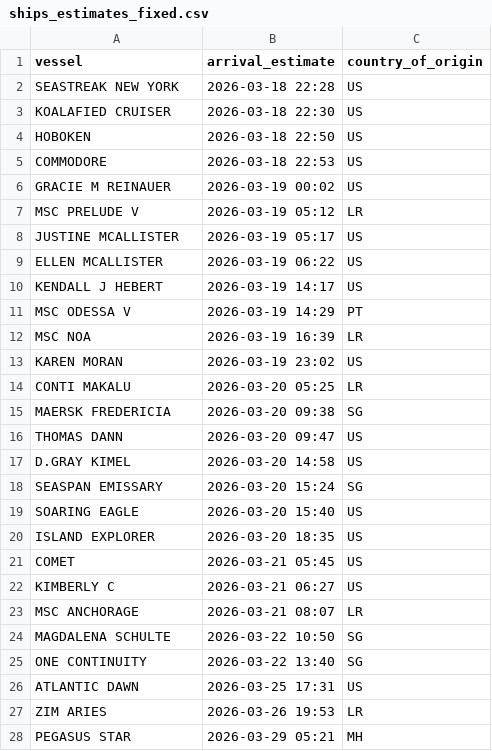
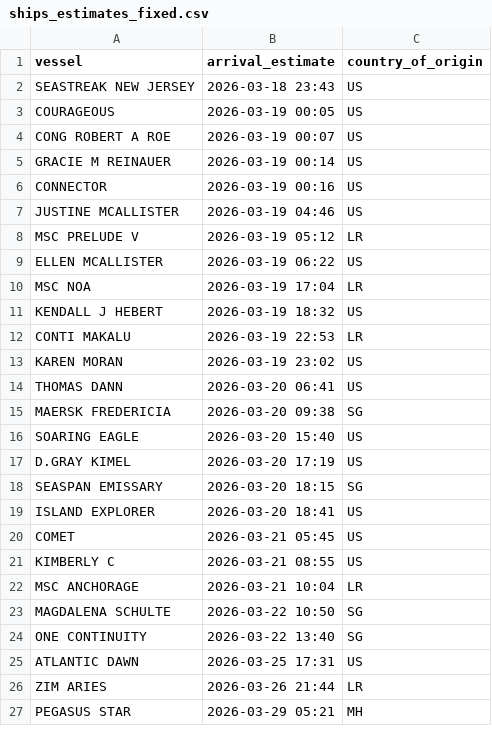
Before and after one commit to natalierjonas/FOCs-in-NYC, a CSV file: ships_estimates_fixed.csv, drawn as a sheet; only a part is shown; the diff covers the shown part only.

```diff
--- a/ships_estimates_fixed.csv
+++ b/ships_estimates_fixed.csv
@@ -1,24 +1,23 @@
 vessel,arrival_estimate,country_of_origin
-SEASTREAK NEW YORK,2026-03-18 22:28,US
-KOALAFIED CRUISER,2026-03-18 22:30,US
-HOBOKEN,2026-03-18 22:50,US
-COMMODORE,2026-03-18 22:53,US
-GRACIE M REINAUER,2026-03-19 00:02,US
+SEASTREAK NEW JERSEY,2026-03-18 23:43,US
+COURAGEOUS,2026-03-19 00:05,US
+CONG ROBERT A ROE,2026-03-19 00:07,US
+GRACIE M REINAUER,2026-03-19 00:14,US
+CONNECTOR,2026-03-19 00:16,US
+JUSTINE MCALLISTER,2026-03-19 04:46,US
 MSC PRELUDE V,2026-03-19 05:12,LR
-JUSTINE MCALLISTER,2026-03-19 05:17,US
 ELLEN MCALLISTER,2026-03-19 06:22,US
-KENDALL J HEBERT,2026-03-19 14:17,US
-MSC ODESSA V,2026-03-19 14:29,PT
-MSC NOA,2026-03-19 16:39,LR
+MSC NOA,2026-03-19 17:04,LR
+KENDALL J HEBERT,2026-03-19 18:32,US
+CONTI MAKALU,2026-03-19 22:53,LR
 KAREN MORAN,2026-03-19 23:02,US
-CONTI MAKALU,2026-03-20 05:25,LR
+THOMAS DANN,2026-03-20 06:41,US
 MAERSK FREDERICIA,2026-03-20 09:38,SG
-THOMAS DANN,2026-03-20 09:47,US
-D.GRAY KIMEL,2026-03-20 14:58,US
-SEASPAN EMISSARY,2026-03-20 15:24,SG
 SOARING EAGLE,2026-03-20 15:40,US
-ISLAND EXPLORER,2026-03-20 18:35,US
+D.GRAY KIMEL,2026-03-20 17:19,US
+SEASPAN EMISSARY,2026-03-20 18:15,SG
+ISLAND EXPLORER,2026-03-20 18:41,US
 COMET,2026-03-21 05:45,US
-KIMBERLY C,2026-03-21 06:27,US
-MSC ANCHORAGE,2026-03-21 08:07,LR
+KIMBERLY C,2026-03-21 08:55,US
+MSC ANCHORAGE,2026-03-21 10:04,LR
 MAGDALENA SCHULTE,2026-03-22 10:50,SG
@@ -26,3 +25,3 @@ ONE CONTINUITY,2026-03-22 13:40,SG
 ATLANTIC DAWN,2026-03-25 17:31,US
-ZIM ARIES,2026-03-26 19:53,LR
+ZIM ARIES,2026-03-26 21:44,LR
 PEGASUS STAR,2026-03-29 05:21,MH
```
Also changed, not shown: 2 edited cells elsewhere in this file, filtered_ships.csv.
